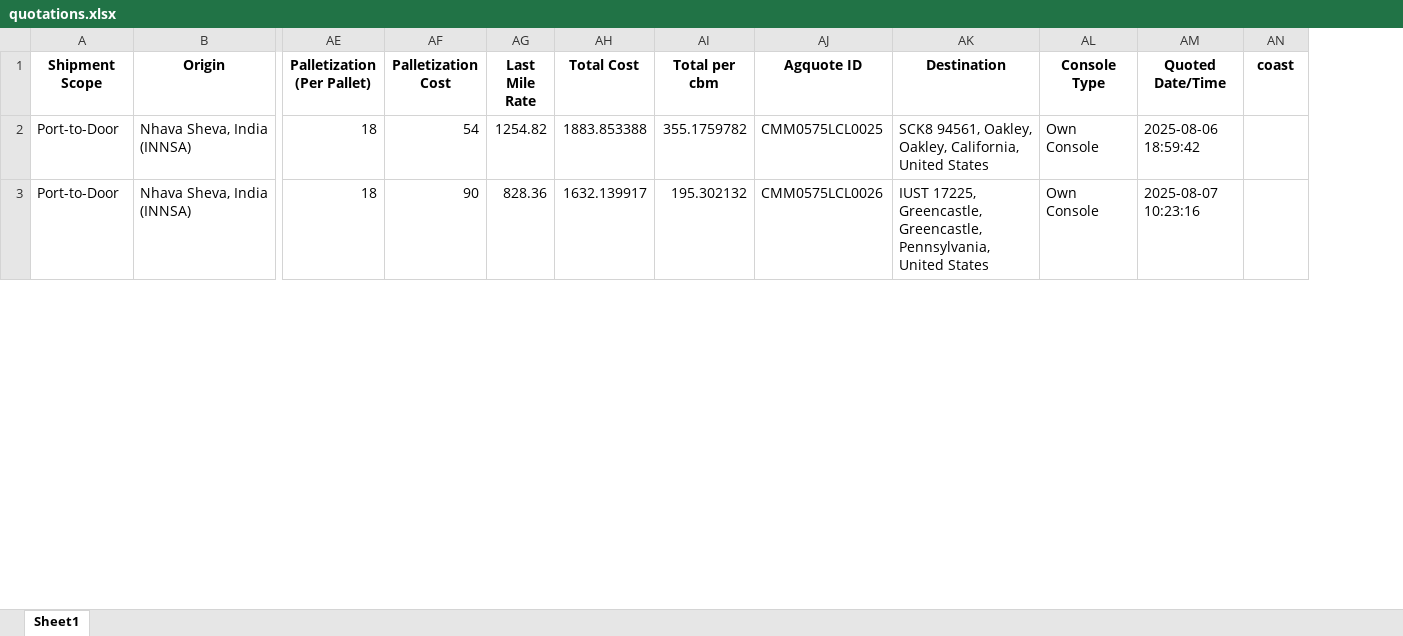
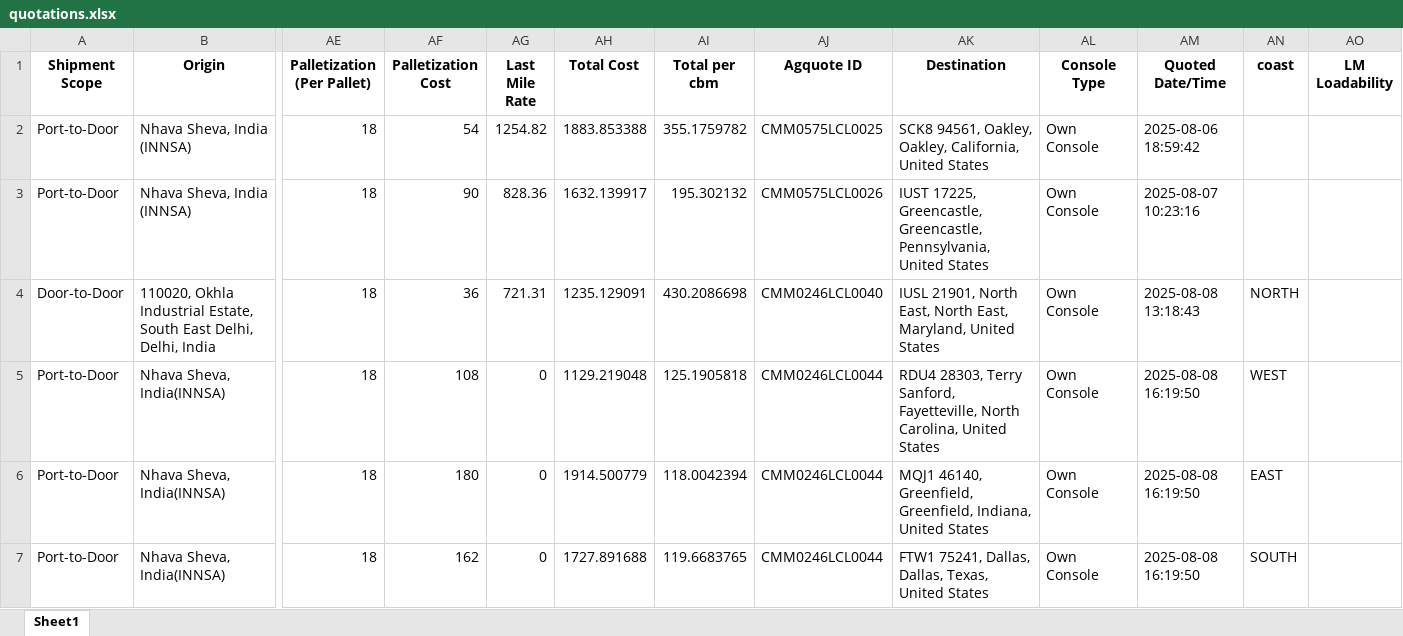
Before and after one commit to Ayyanagouda006/FBA-Pricing-Tool, an Excel workbook: Logs/quotations.xlsx, sheet Sheet1, drawn as a sheet; only a part is shown, gaps mark what is left out; values as stored, in another font and other column widths than the file's, no borders; rows hold the shown columns only; the diff covers the shown part only; the diff names each change by its address in the sheet, - before the commit and + after, or states it on an @@ line.

```diff
--- a/Logs/quotations.xlsx (sheet Sheet1)
+++ b/Logs/quotations.xlsx (sheet Sheet1)
+column AO (LM Loadability), empty
+row 4: Door-to-Door | 110020, Okhla Industrial Estate, South East Delhi, Delhi, India | 18 | 36 | 721.31 | 1235.129091 | 430.2086698 | CMM0246LCL0040 | IUSL 21901, North East, North East, Maryland, United States | Own Console | 2025-08-08 13:18:43 | NORTH
+row 5: Port-to-Door | Nhava Sheva, India(INNSA) | 18 | 108 | 0 | 1129.219048 | 125.1905818 | CMM0246LCL0044 | RDU4 28303, Terry Sanford, Fayetteville, North Carolina, United States | Own Console | 2025-08-08 16:19:50 | WEST
+row 6: Port-to-Door | Nhava Sheva, India(INNSA) | 18 | 180 | 0 | 1914.500779 | 118.0042394 | CMM0246LCL0044 | MQJ1 46140, Greenfield, Greenfield, Indiana, United States | Own Console | 2025-08-08 16:19:50 | EAST
+row 7: Port-to-Door | Nhava Sheva, India(INNSA) | 18 | 162 | 0 | 1727.891688 | 119.6683765 | CMM0246LCL0044 | FTW1 75241, Dallas, Dallas, Texas, United States | Own Console | 2025-08-08 16:19:50 | SOUTH
```
Also changed, not shown: 5 added rows, 1 removed row, 50 edited cells and cell formats elsewhere in this sheet, Data/FBA Rates.xlsx, Logs/exfreight_api_log.xlsx, 8 other files.
